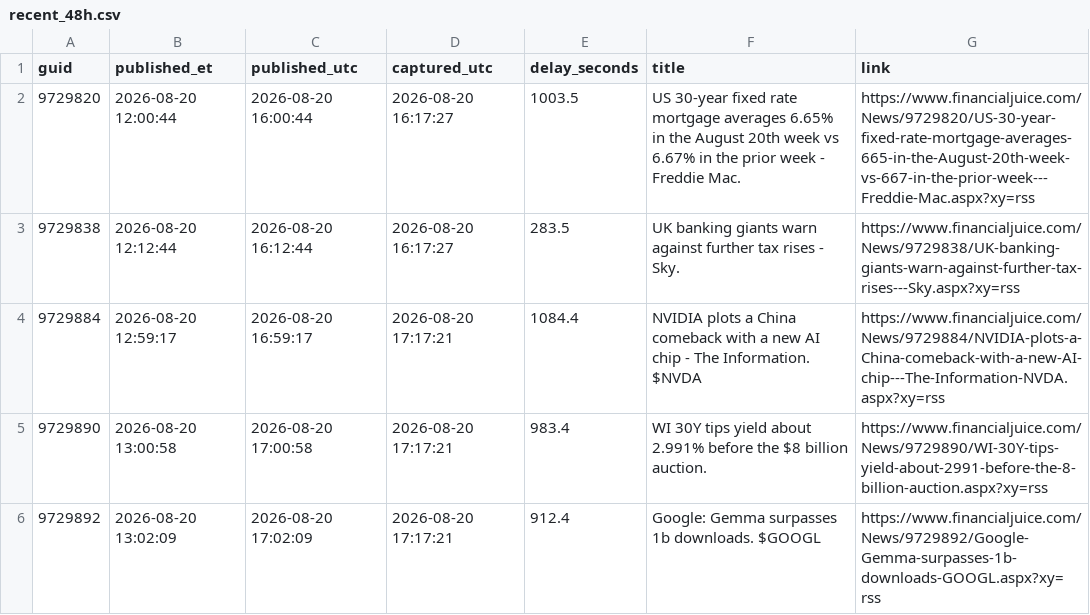
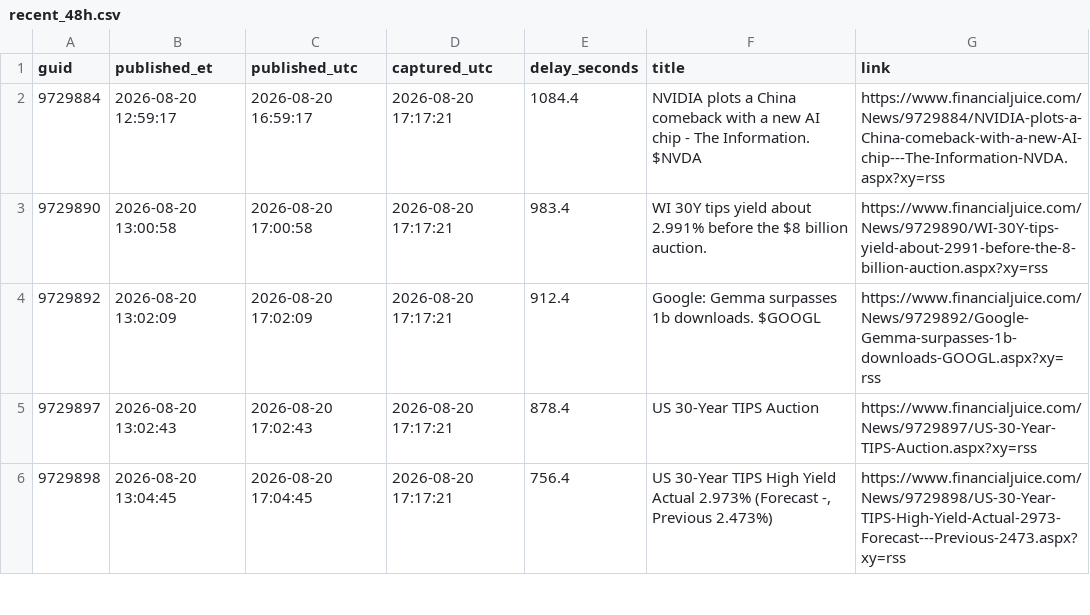
Before and after one commit to marcusa23-a11y/fj, a CSV file: recent_48h.csv, drawn as a sheet; only a part is shown; the shorter side is filled out with more unchanged rows.

Commit message:
feed: 2026-08-22 16:12 UTC

```diff
--- a/recent_48h.csv
+++ b/recent_48h.csv
@@ -1,4 +1,2 @@
 guid,published_et,published_utc,captured_utc,delay_seconds,title,link
-9729820,2026-08-20 12:00:44,2026-08-20 16:00:44,2026-08-20 16:17:27,1003.5,US 30-year fixed rate mortgage averages 6.65% in the August 20th week vs 6.67% in the prior week - Freddie Mac.,https://www.financialjuice.com/News/9729820/US-30-year-fixed-rate-mortgage-averages-665-in-the-August-20th-week-vs-667-in-the-prior-week---Freddie-Mac.aspx?xy=rss
-9729838,2026-08-20 12:12:44,2026-08-20 16:12:44,2026-08-20 16:17:27,283.5,UK banking giants warn against further tax rises - Sky.,https://www.financialjuice.com/News/9729838/UK-banking-giants-warn-against-further-tax-rises---Sky.aspx?xy=rss
 9729884,2026-08-20 12:59:17,2026-08-20 16:59:17,2026-08-20 17:17:21,1084.4,NVIDIA plots a China comeback with a new AI chip - The Information. $NVDA,https://www.financialjuice.com/News/9729884/NVIDIA-plots-a-China-comeback-with-a-new-AI-chip---The-Information-NVDA.aspx?xy=rss
```
